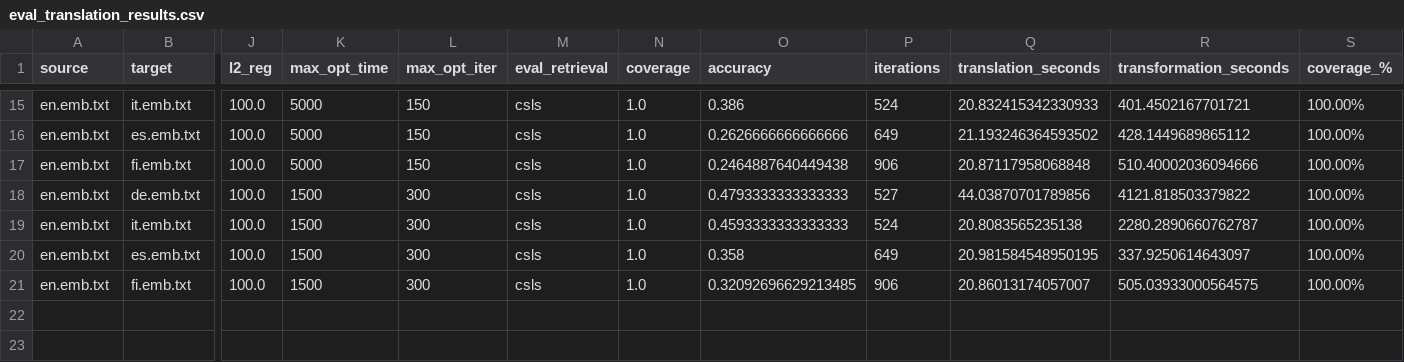
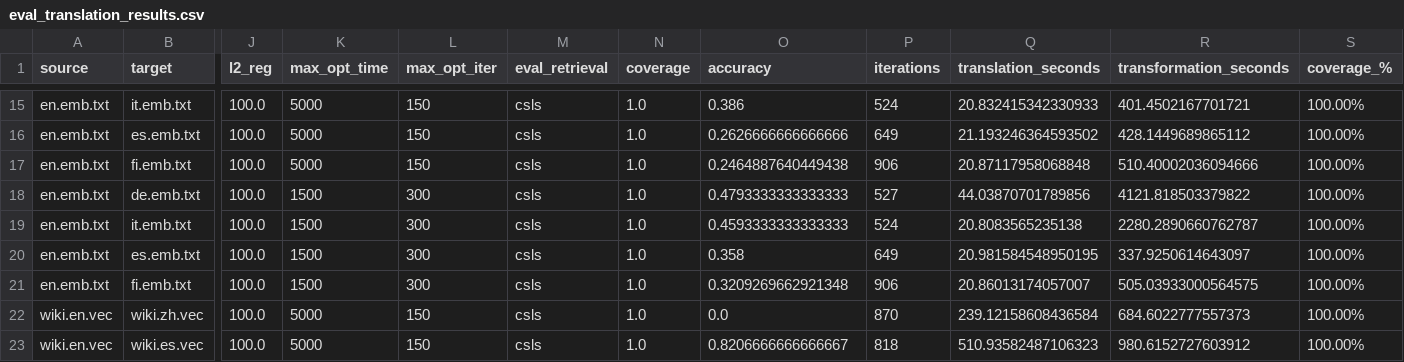
Before and after one commit to Shailu492/vecmapop, a CSV file: results/eval_translation_results.csv, drawn as a sheet; only a part is shown, gaps mark what is left out; rows hold the shown columns only; the diff names each change by its address in the sheet, - before the commit and + after, or states it on an @@ line.

Commit message:
results

```diff
--- a/results/eval_translation_results.csv
+++ b/results/eval_translation_results.csv
-O21 (accuracy): 0.32092696629213485
+O21 (accuracy): 0.3209269662921348
+row 22: wiki.en.vec | wiki.zh.vec | 100.0 | 5000 | 150 | csls | 1.0 | 0.0 | 870 | 239.12158608436584 | 684.6022777557373 | 100.00%
+row 23: wiki.en.vec | wiki.es.vec | 100.0 | 5000 | 150 | csls | 1.0 | 0.8206666666666667 | 818 | 510.93582487106323 | 980.6152727603912 | 100.00%
```
Also changed, not shown: 2 other files.
